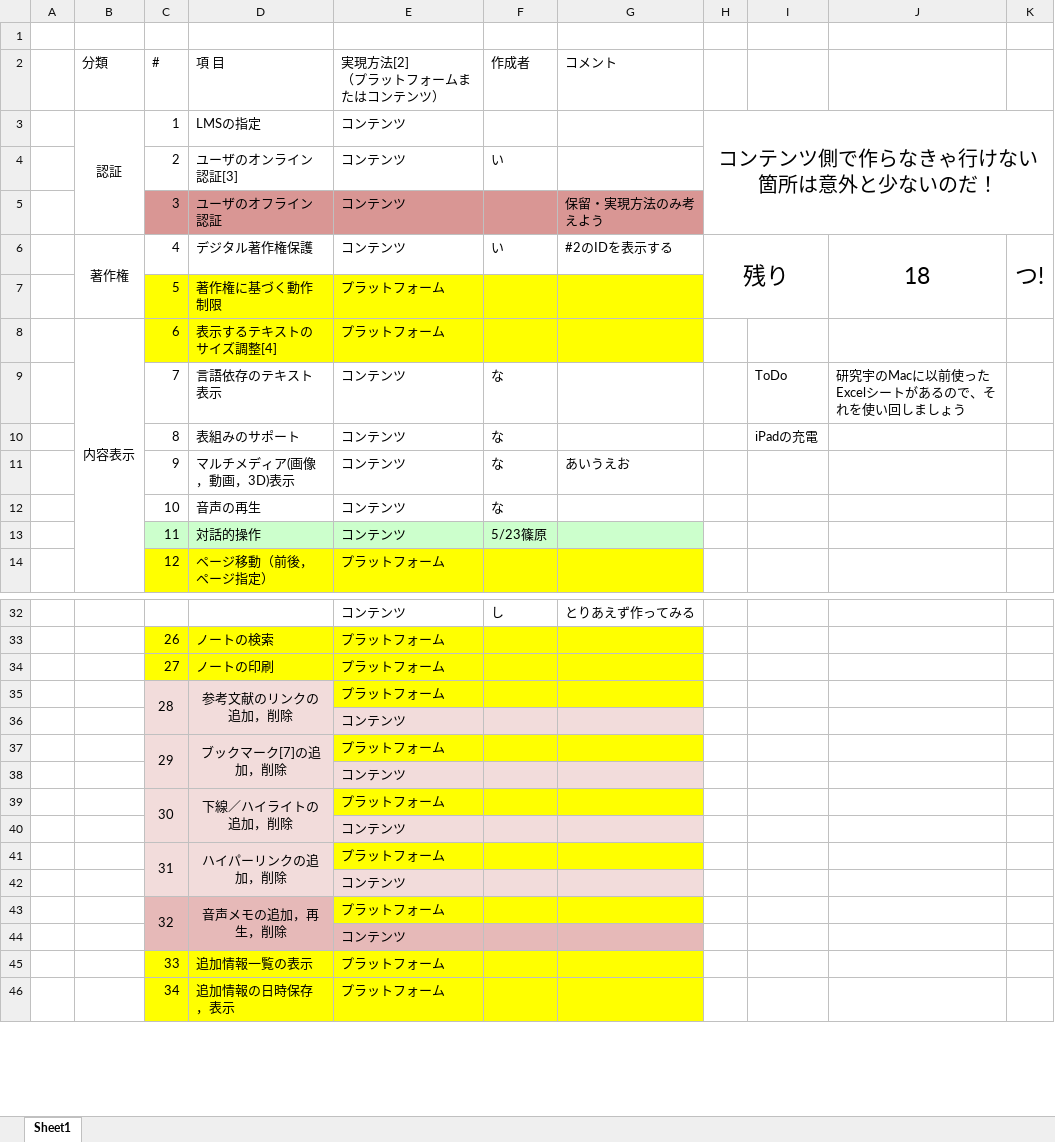
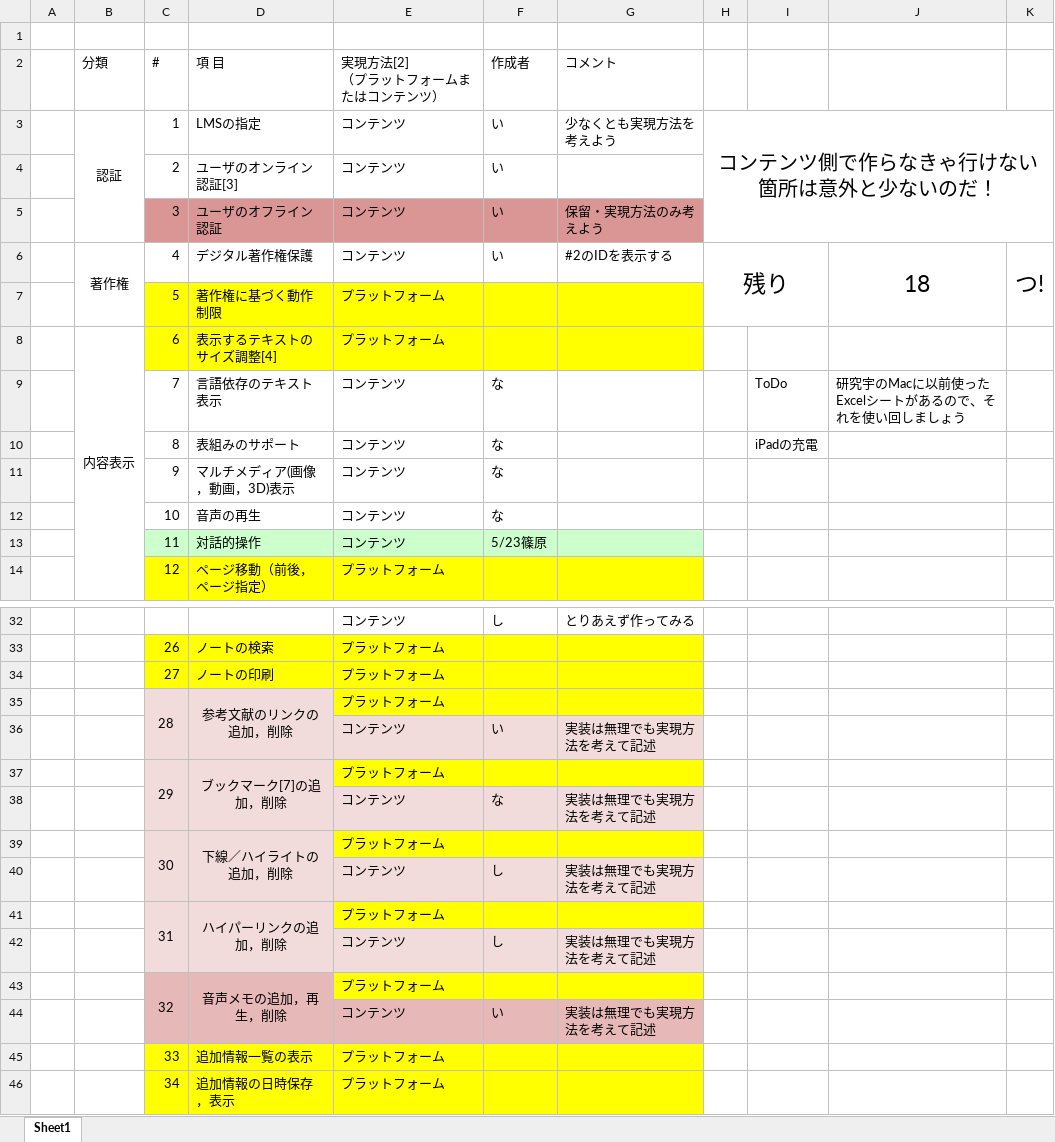
Before and after one commit to Iwark/tamulabo, an Excel workbook: OEBPS/52項目実現例作成表.xlsx, sheet Sheet1, drawn as a sheet; only a part is shown, gaps mark what is left out; values as stored, in another font and other column widths than the file's, no borders; removed rows and columns are numbered as before the commit, all else as after; the diff names each change by its address in the sheet, - before the commit and + after, or states it on an @@ line.

Commit message:
作業指示的な何か

```diff
--- a/OEBPS/52項目実現例作成表.xlsx (sheet Sheet1)
+++ b/OEBPS/52項目実現例作成表.xlsx (sheet Sheet1)
-F3 (作成者): (empty)
+F3 (作成者): い
-G3 (コメント): (empty)
+G3 (コメント): 少なくとも実現方法を考えよう
-F5 (作成者): (empty)
+F5 (作成者): い
-G11 (コメント): あいうえお
+G11 (コメント): (empty)
-row 36:  |  |  |  | コンテンツ
+row 36:  |  |  |  | コンテンツ | い | 実装は無理でも実現方法を考えて記述
-row 38:  |  |  |  | コンテンツ
+row 38:  |  |  |  | コンテンツ | な | 実装は無理でも実現方法を考えて記述
-row 40:  |  |  |  | コンテンツ
+row 40:  |  |  |  | コンテンツ | し | 実装は無理でも実現方法を考えて記述
-row 42:  |  |  |  | コンテンツ
+row 42:  |  |  |  | コンテンツ | し | 実装は無理でも実現方法を考えて記述
-row 44:  |  |  |  | コンテンツ
+row 44:  |  |  |  | コンテンツ | い | 実装は無理でも実現方法を考えて記述
```
